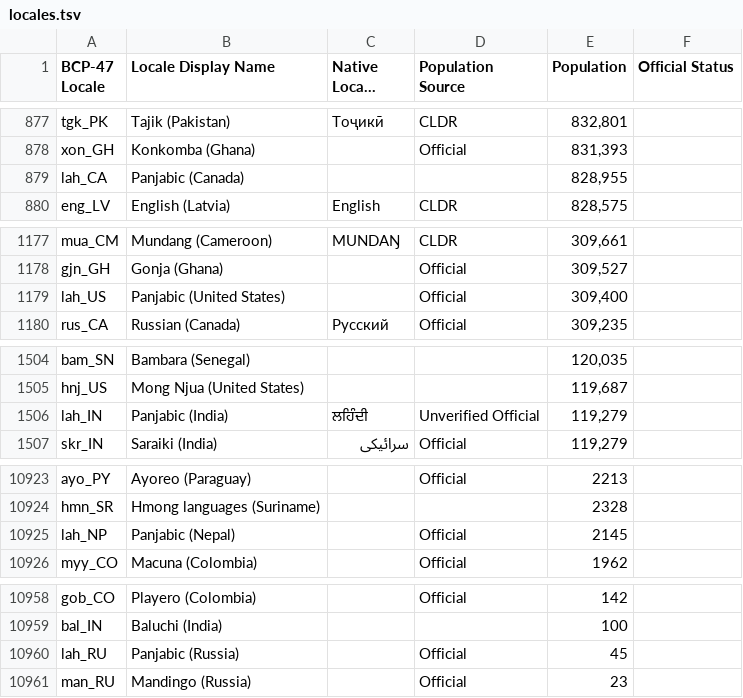
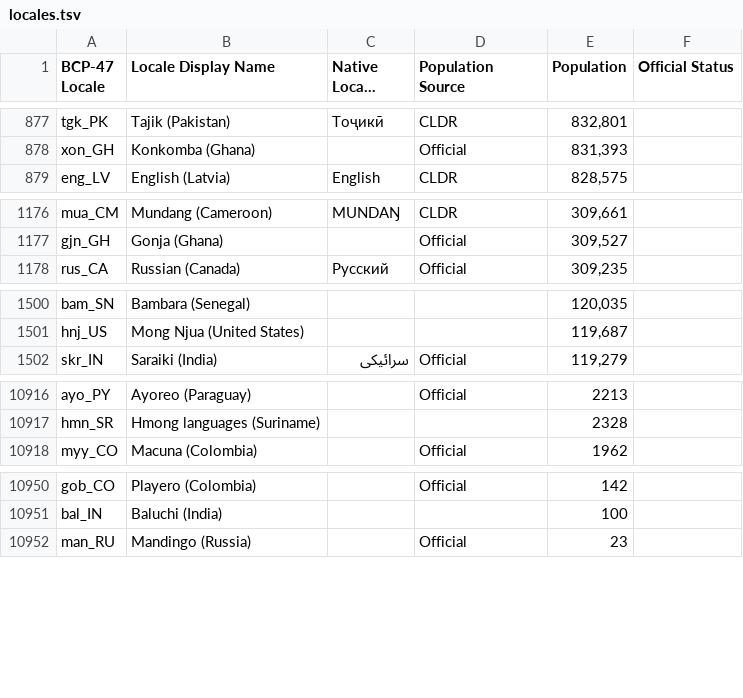
Before and after one commit to Translation-Commons/lang-nav, a TSV file: public/data/tc/locales.tsv, drawn as a sheet; only a part is shown, gaps mark what is left out; long unchanged cells end in …; the diff covers the shown part only; the diff names each change by its address in the sheet, - before the commit and + after, or states it on an @@ line.

Commit message:
Revamp waht Lahnda/Panjabic means

```diff
--- a/public/data/tc/locales.tsv
+++ b/public/data/tc/locales.tsv
-row 879: lah_CA | Panjabic (Canada) |  |  | 828,955
-row 1179: lah_US | Panjabic (United States) |  | Official | 309,400
-row 1506: lah_IN | Panjabic (India) | ਲਹਿੰਦੀ | Unverified Official | 119,279
-row 10925: lah_NP | Panjabic (Nepal) |  | Official | 2145
-row 10960: lah_RU | Panjabic (Russia) |  | Official | 45
```
Also changed, not shown: 4 removed rows and 1 edited cell elsewhere in this file, public/data/census/axl/axl.fj.tsv, public/data/census/axl/axl.sg.tsv, 19 other files.
